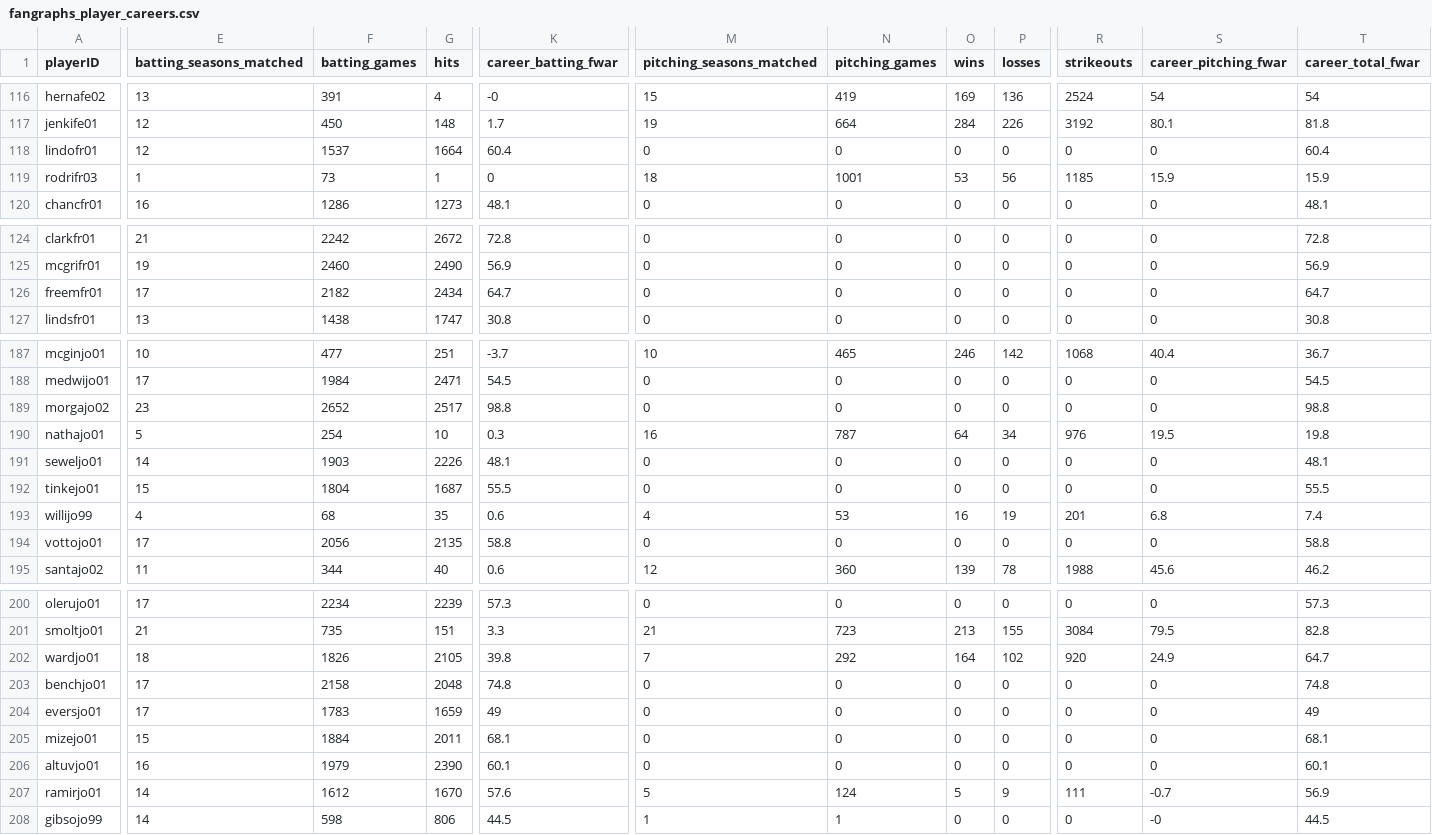
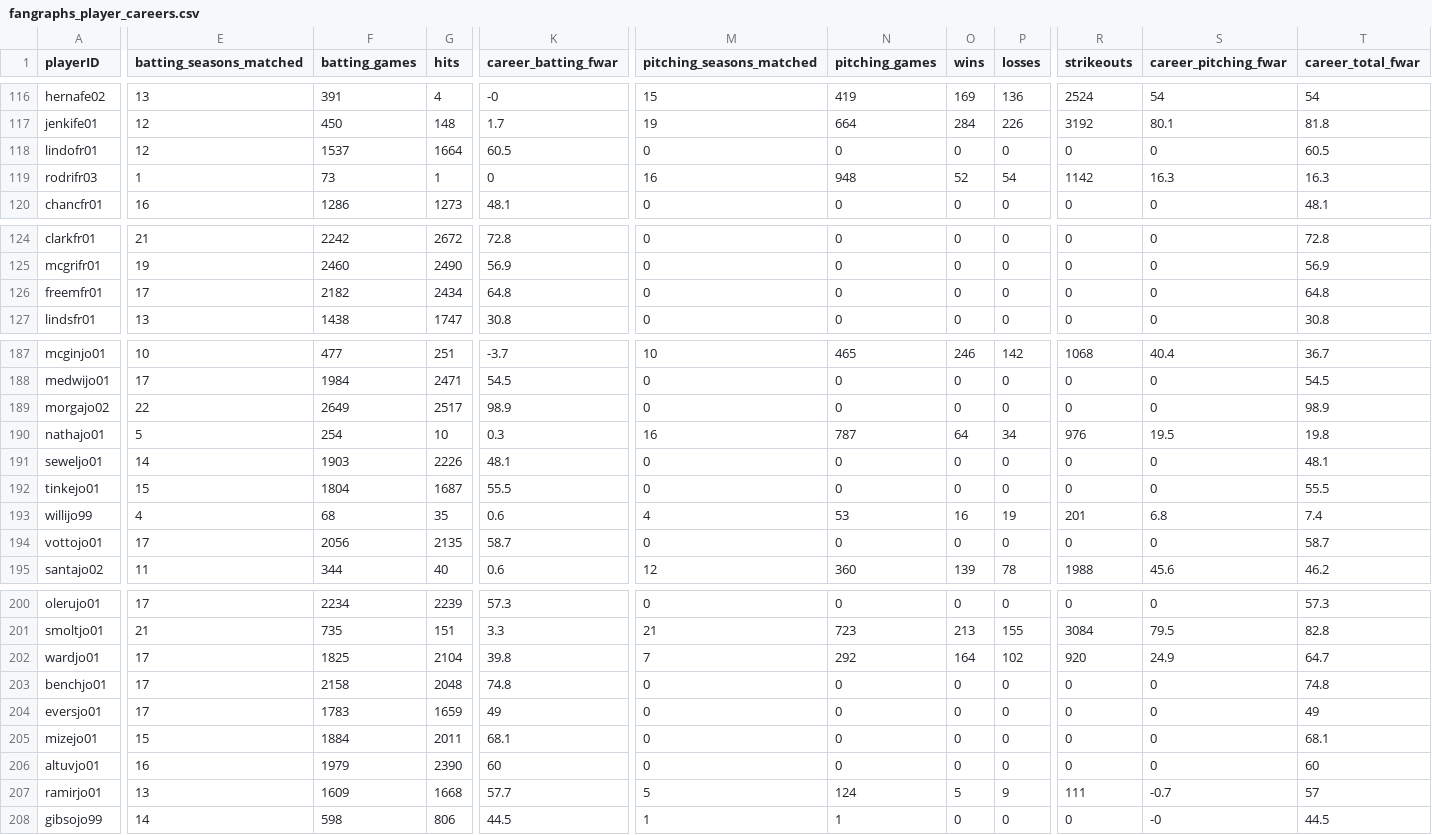
Before and after one commit to D3DataScience/Hall_Ledger, a CSV file: data/fangraphs_player_careers.csv, drawn as a sheet; only a part is shown, gaps mark what is left out; the diff covers the shown part only; the diff names each change by its address in the sheet, - before the commit and + after, or states it on an @@ line.

```diff
--- a/data/fangraphs_player_careers.csv
+++ b/data/fangraphs_player_careers.csv
-K118 (career_batting_fwar): 60.4
+K118 (career_batting_fwar): 60.5
-T118 (career_total_fwar): 60.4
+T118 (career_total_fwar): 60.5
-M119 (pitching_seasons_matched): 18
+M119 (pitching_seasons_matched): 16
-N119 (pitching_games): 1001
+N119 (pitching_games): 948
-O119 (wins): 53
+O119 (wins): 52
-P119 (losses): 56
+P119 (losses): 54
-R119 (strikeouts): 1185
+R119 (strikeouts): 1142
-S119 (career_pitching_fwar): 15.9
+S119 (career_pitching_fwar): 16.3
-T119 (career_total_fwar): 15.9
+T119 (career_total_fwar): 16.3
-K126 (career_batting_fwar): 64.7
+K126 (career_batting_fwar): 64.8
-T126 (career_total_fwar): 64.7
+T126 (career_total_fwar): 64.8
-E189 (batting_seasons_matched): 23
+E189 (batting_seasons_matched): 22
-F189 (batting_games): 2652
+F189 (batting_games): 2649
-K189 (career_batting_fwar): 98.8
+K189 (career_batting_fwar): 98.9
-T189 (career_total_fwar): 98.8
+T189 (career_total_fwar): 98.9
-K194 (career_batting_fwar): 58.8
+K194 (career_batting_fwar): 58.7
-T194 (career_total_fwar): 58.8
+T194 (career_total_fwar): 58.7
-E202 (batting_seasons_matched): 18
+E202 (batting_seasons_matched): 17
-F202 (batting_games): 1826
+F202 (batting_games): 1825
-G202 (hits): 2105
+G202 (hits): 2104
-K206 (career_batting_fwar): 60.1
+K206 (career_batting_fwar): 60
-T206 (career_total_fwar): 60.1
+T206 (career_total_fwar): 60
-E207 (batting_seasons_matched): 14
+E207 (batting_seasons_matched): 13
-F207 (batting_games): 1612
+F207 (batting_games): 1609
-G207 (hits): 1670
+G207 (hits): 1668
-K207 (career_batting_fwar): 57.6
+K207 (career_batting_fwar): 57.7
-T207 (career_total_fwar): 56.9
+T207 (career_total_fwar): 57
```
Also changed, not shown: 38 edited cells elsewhere in this file, data/fangraphs_pitching_seasons.csv, data/fangraphs_player_coverage.csv, 18 other files.
